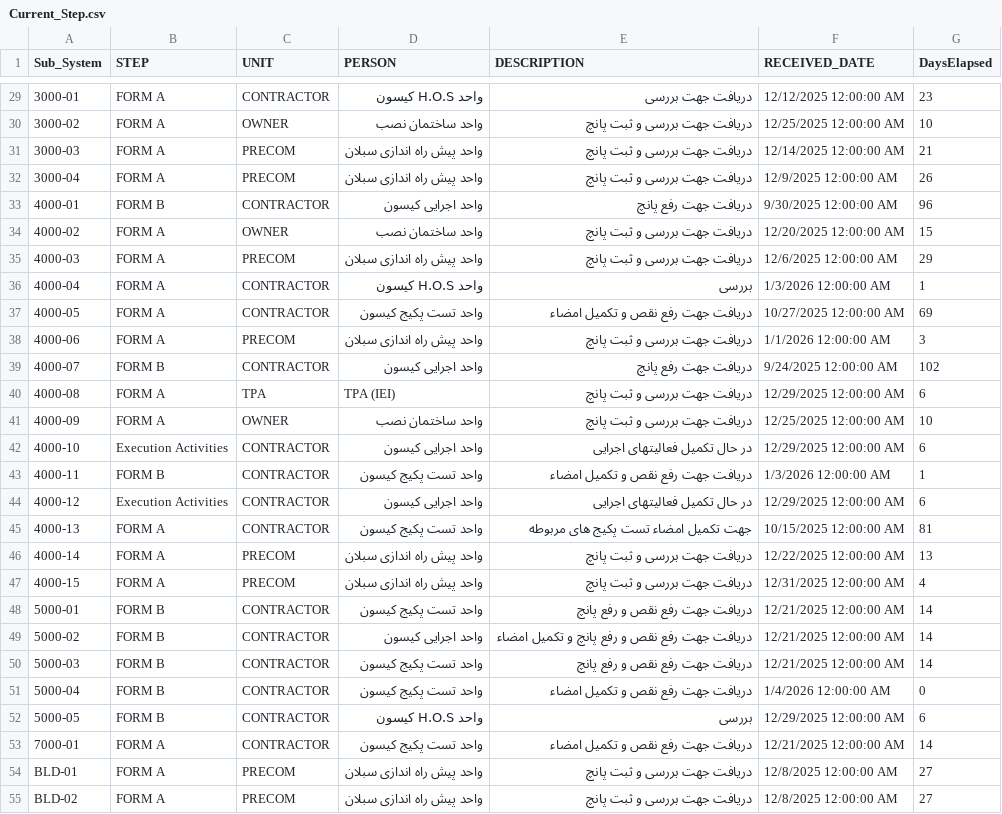
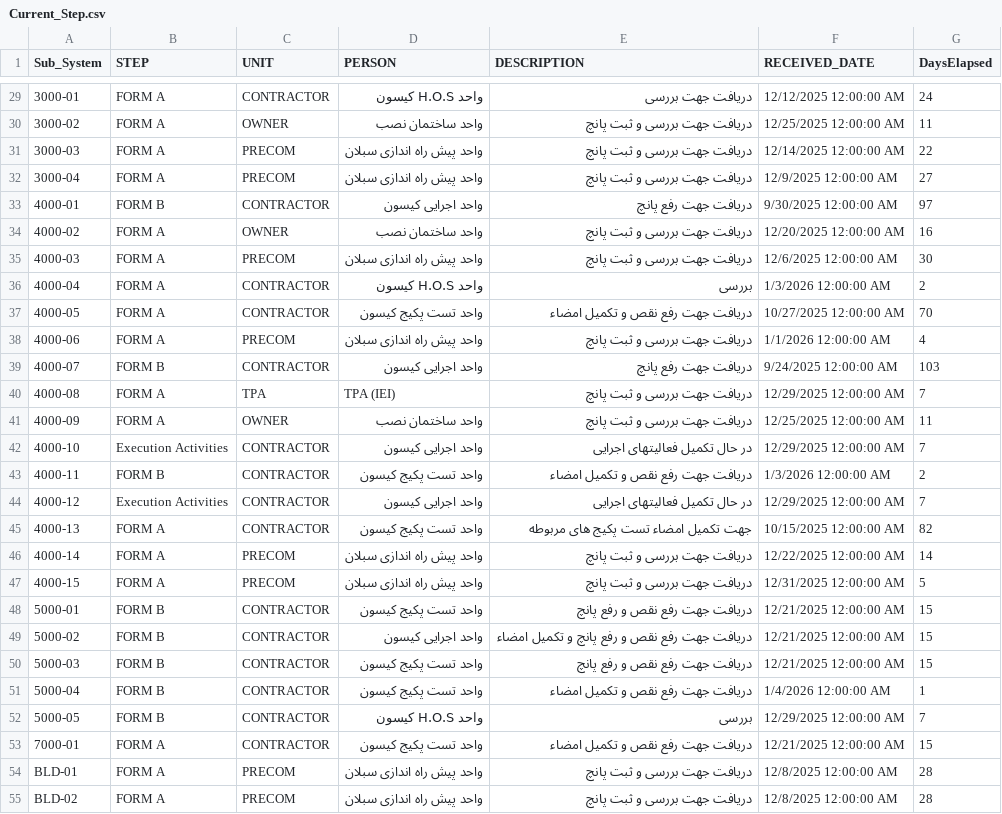
Before and after one commit to akarimvand/SAPRA2, a CSV file: dbcsv/Current_Step.csv, drawn as a sheet; only a part is shown, gaps mark what is left out; the diff covers the shown part only.

```diff
--- a/dbcsv/Current_Step.csv
+++ b/dbcsv/Current_Step.csv
@@ -29,27 +29,27 @@
-3000-01,FORM A,CONTRACTOR,واحد H.O.S کیسون,دریافت جهت بررسی,12/12/2025 12:00:00 AM,23
-3000-02,FORM A,OWNER,واحد ساختمان نصب,دریافت جهت بررسی و ثبت پانچ,12/25/2025 12:00:00 AM,10
-3000-03,FORM A,PRECOM,واحد پیش راه اندازی سبلان,دریافت جهت بررسی و ثبت پانچ,12/14/2025 12:00:00 AM,21
-3000-04,FORM A,PRECOM,واحد پیش راه اندازی سبلان,دریافت جهت بررسی و ثبت پانچ,12/9/2025 12:00:00 AM,26
-4000-01,FORM B,CONTRACTOR,واحد اجرایی کیسون ,دریافت جهت رفع پانچ,9/30/2025 12:00:00 AM,96
-4000-02,FORM A,OWNER,واحد ساختمان نصب,دریافت جهت بررسی و ثبت پانچ,12/20/2025 12:00:00 AM,15
-4000-03,FORM A,PRECOM,واحد پیش راه اندازی سبلان,دریافت جهت بررسی و ثبت پانچ,12/6/2025 12:00:00 AM,29
-4000-04,FORM A,CONTRACTOR,واحد H.O.S کیسون,بررسی,1/3/2026 12:00:00 AM,1
-4000-05,FORM A,CONTRACTOR,واحد تست پکیج کیسون,دریافت جهت رفع نقص و تکمیل امضاء,10/27/2025 12:00:00 AM,69
-4000-06,FORM A,PRECOM,واحد پیش راه اندازی سبلان,دریافت جهت بررسی و ثبت پانچ,1/1/2026 12:00:00 AM,3
-4000-07,FORM B,CONTRACTOR,واحد اجرایی کیسون ,دریافت جهت رفع پانچ,9/24/2025 12:00:00 AM,102
-4000-08,FORM A,TPA,TPA (IEI),دریافت جهت بررسی و ثبت پانچ,12/29/2025 12:00:00 AM,6
-4000-09,FORM A,OWNER,واحد ساختمان نصب,دریافت جهت بررسی و ثبت پانچ,12/25/2025 12:00:00 AM,10
-4000-10,Execution Activities,CONTRACTOR,واحد اجرایی کیسون ,در حال تکمیل فعالیتهای اجرایی,12/29/2025 12:00:00 AM,6
-4000-11,FORM B,CONTRACTOR,واحد تست پکیج کیسون,دریافت جهت رفع نقص و تکمیل امضاء,1/3/2026 12:00:00 AM,1
-4000-12,Execution Activities,CONTRACTOR,واحد اجرایی کیسون ,در حال تکمیل فعالیتهای اجرایی,12/29/2025 12:00:00 AM,6
-4000-13,FORM A,CONTRACTOR,واحد تست پکیج کیسون,جهت تکمیل امضاء تست پکیج های مربوطه,10/15/2025 12:00:00 AM,81
-4000-14,FORM A,PRECOM,واحد پیش راه اندازی سبلان,دریافت جهت بررسی و ثبت پانچ,12/22/2025 12:00:00 AM,13
-4000-15,FORM A,PRECOM,واحد پیش راه اندازی سبلان,دریافت جهت بررسی و ثبت پانچ,12/31/2025 12:00:00 AM,4
-5000-01,FORM B,CONTRACTOR,واحد تست پکیج کیسون,دریافت جهت رفع نقص و رفع پانچ,12/21/2025 12:00:00 AM,14
-5000-02,FORM B,CONTRACTOR,واحد اجرایی کیسون,دریافت جهت رفع نقص و رفع پانچ و تکمیل امضاء,12/21/2025 12:00:00 AM,14
-5000-03,FORM B,CONTRACTOR,واحد تست پکیج کیسون,دریافت جهت رفع نقص و رفع پانچ,12/21/2025 12:00:00 AM,14
-5000-04,FORM B,CONTRACTOR,واحد تست پکیج کیسون,دریافت جهت رفع نقص و تکمیل امضاء,1/4/2026 12:00:00 AM,0
-5000-05,FORM B,CONTRACTOR,واحد H.O.S کیسون,بررسی,12/29/2025 12:00:00 AM,6
-7000-01,FORM A,CONTRACTOR,واحد تست پکیج کیسون,دریافت جهت رفع نقص و تکمیل امضاء,12/21/2025 12:00:00 AM,14
-BLD-01,FORM A,PRECOM,واحد پیش راه اندازی سبلان,دریافت جهت بررسی و ثبت پانچ,12/8/2025 12:00:00 AM,27
-BLD-02,FORM A,PRECOM,واحد پیش راه اندازی سبلان,دریافت جهت بررسی و ثبت پانچ,12/8/2025 12:00:00 AM,27
+3000-01,FORM A,CONTRACTOR,واحد H.O.S کیسون,دریافت جهت بررسی,12/12/2025 12:00:00 AM,24
+3000-02,FORM A,OWNER,واحد ساختمان نصب,دریافت جهت بررسی و ثبت پانچ,12/25/2025 12:00:00 AM,11
+3000-03,FORM A,PRECOM,واحد پیش راه اندازی سبلان,دریافت جهت بررسی و ثبت پانچ,12/14/2025 12:00:00 AM,22
+3000-04,FORM A,PRECOM,واحد پیش راه اندازی سبلان,دریافت جهت بررسی و ثبت پانچ,12/9/2025 12:00:00 AM,27
+4000-01,FORM B,CONTRACTOR,واحد اجرایی کیسون ,دریافت جهت رفع پانچ,9/30/2025 12:00:00 AM,97
+4000-02,FORM A,OWNER,واحد ساختمان نصب,دریافت جهت بررسی و ثبت پانچ,12/20/2025 12:00:00 AM,16
+4000-03,FORM A,PRECOM,واحد پیش راه اندازی سبلان,دریافت جهت بررسی و ثبت پانچ,12/6/2025 12:00:00 AM,30
+4000-04,FORM A,CONTRACTOR,واحد H.O.S کیسون,بررسی,1/3/2026 12:00:00 AM,2
+4000-05,FORM A,CONTRACTOR,واحد تست پکیج کیسون,دریافت جهت رفع نقص و تکمیل امضاء,10/27/2025 12:00:00 AM,70
+4000-06,FORM A,PRECOM,واحد پیش راه اندازی سبلان,دریافت جهت بررسی و ثبت پانچ,1/1/2026 12:00:00 AM,4
+4000-07,FORM B,CONTRACTOR,واحد اجرایی کیسون ,دریافت جهت رفع پانچ,9/24/2025 12:00:00 AM,103
+4000-08,FORM A,TPA,TPA (IEI),دریافت جهت بررسی و ثبت پانچ,12/29/2025 12:00:00 AM,7
+4000-09,FORM A,OWNER,واحد ساختمان نصب,دریافت جهت بررسی و ثبت پانچ,12/25/2025 12:00:00 AM,11
+4000-10,Execution Activities,CONTRACTOR,واحد اجرایی کیسون ,در حال تکمیل فعالیتهای اجرایی,12/29/2025 12:00:00 AM,7
+4000-11,FORM B,CONTRACTOR,واحد تست پکیج کیسون,دریافت جهت رفع نقص و تکمیل امضاء,1/3/2026 12:00:00 AM,2
+4000-12,Execution Activities,CONTRACTOR,واحد اجرایی کیسون ,در حال تکمیل فعالیتهای اجرایی,12/29/2025 12:00:00 AM,7
+4000-13,FORM A,CONTRACTOR,واحد تست پکیج کیسون,جهت تکمیل امضاء تست پکیج های مربوطه,10/15/2025 12:00:00 AM,82
+4000-14,FORM A,PRECOM,واحد پیش راه اندازی سبلان,دریافت جهت بررسی و ثبت پانچ,12/22/2025 12:00:00 AM,14
+4000-15,FORM A,PRECOM,واحد پیش راه اندازی سبلان,دریافت جهت بررسی و ثبت پانچ,12/31/2025 12:00:00 AM,5
+5000-01,FORM B,CONTRACTOR,واحد تست پکیج کیسون,دریافت جهت رفع نقص و رفع پانچ,12/21/2025 12:00:00 AM,15
+5000-02,FORM B,CONTRACTOR,واحد اجرایی کیسون,دریافت جهت رفع نقص و رفع پانچ و تکمیل امضاء,12/21/2025 12:00:00 AM,15
+5000-03,FORM B,CONTRACTOR,واحد تست پکیج کیسون,دریافت جهت رفع نقص و رفع پانچ,12/21/2025 12:00:00 AM,15
+5000-04,FORM B,CONTRACTOR,واحد تست پکیج کیسون,دریافت جهت رفع نقص و تکمیل امضاء,1/4/2026 12:00:00 AM,1
+5000-05,FORM B,CONTRACTOR,واحد H.O.S کیسون,بررسی,12/29/2025 12:00:00 AM,7
+7000-01,FORM A,CONTRACTOR,واحد تست پکیج کیسون,دریافت جهت رفع نقص و تکمیل امضاء,12/21/2025 12:00:00 AM,15
+BLD-01,FORM A,PRECOM,واحد پیش راه اندازی سبلان,دریافت جهت بررسی و ثبت پانچ,12/8/2025 12:00:00 AM,28
+BLD-02,FORM A,PRECOM,واحد پیش راه اندازی سبلان,دریافت جهت بررسی و ثبت پانچ,12/8/2025 12:00:00 AM,28
```
Also changed, not shown: 80 edited cells elsewhere in this file.
